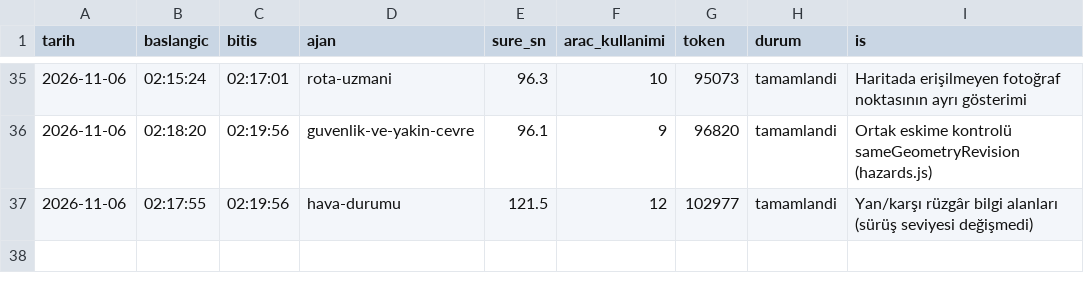
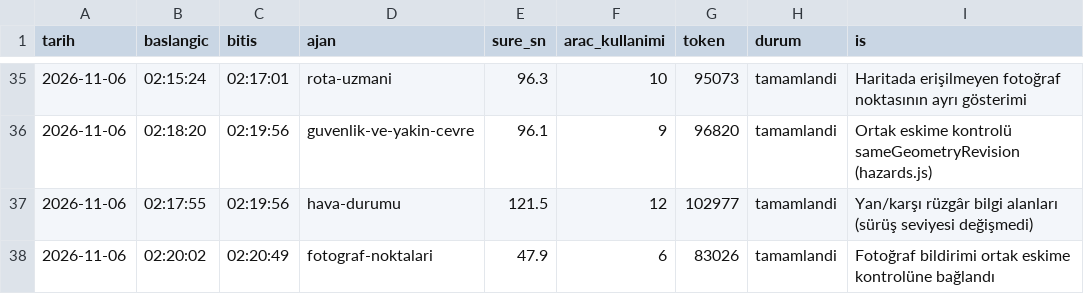
Before and after one commit to elifyrlkya10-boop/route-information, a CSV file: logs/ajan-calismalari.csv, drawn as a sheet; only a part is shown, gaps mark what is left out.

```diff
--- a/logs/ajan-calismalari.csv
+++ b/logs/ajan-calismalari.csv
@@ -37 +37,2 @@ tarih,baslangic,bitis,ajan,sure_sn,arac_kullanimi,token,durum,is
 2026-11-06,02:17:55,02:19:56,hava-durumu,121.5,12,102977,tamamlandi,"Yan/karşı rüzgâr bilgi alanları (sürüş seviyesi değişmedi)"
+2026-11-06,02:20:02,02:20:49,fotograf-noktalari,47.9,6,83026,tamamlandi,Fotoğraf bildirimi ortak eskime kontrolüne bağlandı
```
Also changed, not shown: 5 other files.
